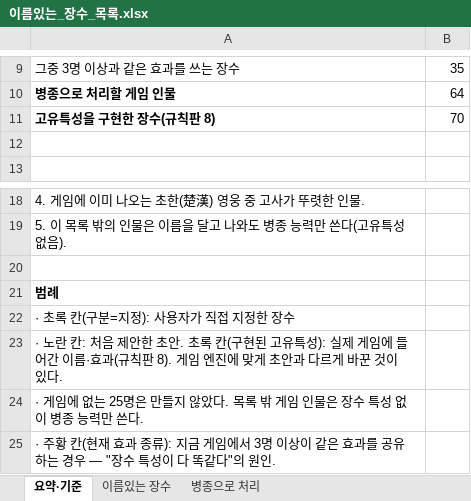
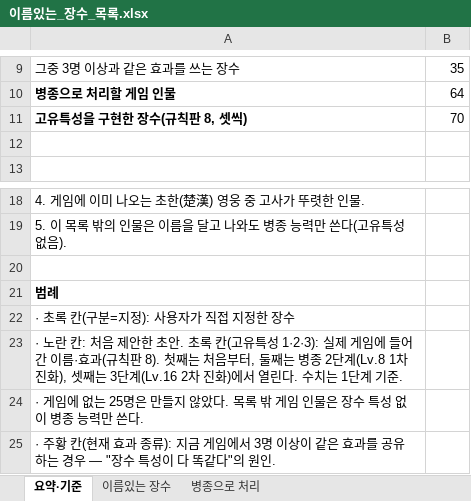
Before and after one commit to jaehyun870704-dotcom/sama, an Excel workbook: 장수/이름있는_장수_목록.xlsx, sheet 요약·기준, drawn as a sheet; only a part is shown, gaps mark what is left out; values as stored, in another font and other column widths than the file's, no borders; the diff names each change by its address in the sheet, - before the commit and + after, or states it on an @@ line.

```diff
--- a/장수/이름있는_장수_목록.xlsx (sheet 요약·기준)
+++ b/장수/이름있는_장수_목록.xlsx (sheet 요약·기준)
-A11: 고유특성을 구현한 장수(규칙판 8)
+A11: 고유특성을 구현한 장수(규칙판 8, 셋씩)
-A23: …록 칸(구현된 고유특성): 실제 게임에 들어간 이름·효과(규칙판 8). 게임 엔진에 맞게 초안과 다르게 바꾼 것이 있다.
+A23: …록 칸(고유특성 1·2·3): 실제 게임에 들어간 이름·효과(규칙판 8). 첫째는 처음부터, 둘째는 병종 2단계(Lv.8 1차 진화), 셋째는 3단계(Lv.16 2차 진화)에서 열린다. 수치는 1단계 기준.
```
Also changed, not shown: sheet 이름있는 장수.
